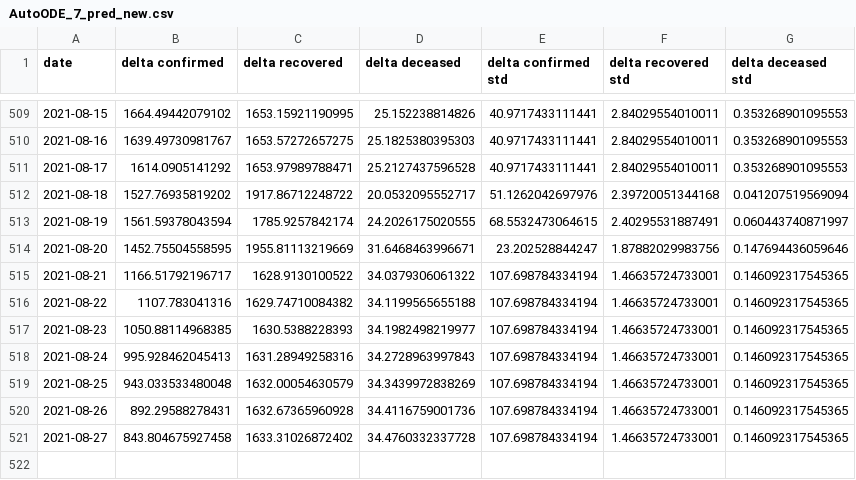
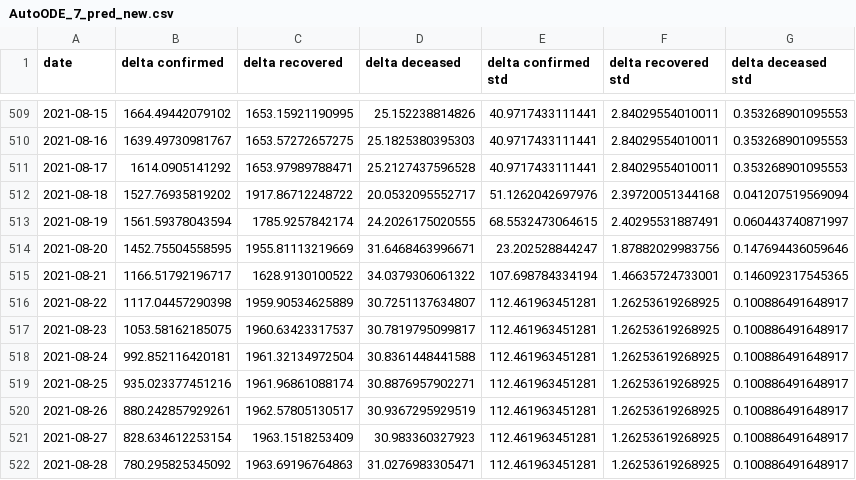
Before and after one commit to ashish0911/covid_data, a CSV file: AutoODE_7_pred_new.csv, drawn as a sheet; only a part is shown, gaps mark what is left out.

```diff
--- a/AutoODE_7_pred_new.csv
+++ b/AutoODE_7_pred_new.csv
@@ -515,7 +515,8 @@ date,delta confirmed,delta recovered,delta deceased,delta confirmed std,delta re
 2021-08-21,1166.51792196717,1628.9130100522,34.0379306061322,107.698784334194,1.46635724733001,0.146092317545365
-2021-08-22,1107.783041316,1629.74710084382,34.1199565655188,107.698784334194,1.46635724733001,0.146092317545365
-2021-08-23,1050.88114968385,1630.5388228393,34.1982498219977,107.698784334194,1.46635724733001,0.146092317545365
-2021-08-24,995.928462045413,1631.28949258316,34.2728963997843,107.698784334194,1.46635724733001,0.146092317545365
-2021-08-25,943.033533480048,1632.00054630579,34.3439972838269,107.698784334194,1.46635724733001,0.146092317545365
-2021-08-26,892.29588278431,1632.67365960928,34.4116759001736,107.698784334194,1.46635724733001,0.146092317545365
-2021-08-27,843.804675927458,1633.31026872402,34.4760332337728,107.698784334194,1.46635724733001,0.146092317545365
+2021-08-22,1117.04457290398,1959.90534625889,30.7251137634807,112.461963451281,1.26253619268925,0.100886491648917
+2021-08-23,1053.58162185075,1960.63423317537,30.7819795099817,112.461963451281,1.26253619268925,0.100886491648917
+2021-08-24,992.852116420181,1961.32134972504,30.8361448441588,112.461963451281,1.26253619268925,0.100886491648917
+2021-08-25,935.023377451216,1961.96861088174,30.8876957902271,112.461963451281,1.26253619268925,0.100886491648917
+2021-08-26,880.242857929261,1962.57805130517,30.9367295929519,112.461963451281,1.26253619268925,0.100886491648917
+2021-08-27,828.634612253154,1963.1518253409,30.983360327923,112.461963451281,1.26253619268925,0.100886491648917
+2021-08-28,780.295825345092,1963.69196764863,31.0276983305471,112.461963451281,1.26253619268925,0.100886491648917
```
Also changed, not shown: AutoODE7_14_pred_new.csv, AutoODE7_21_pred_new.csv, 3 other files.
